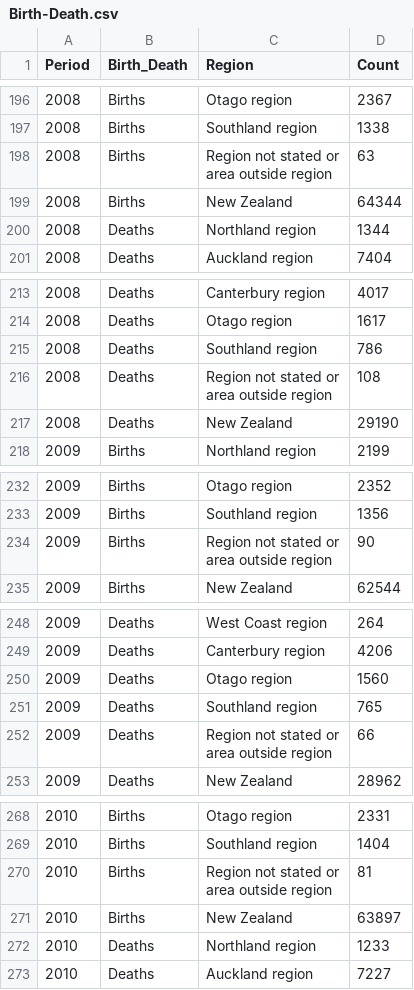
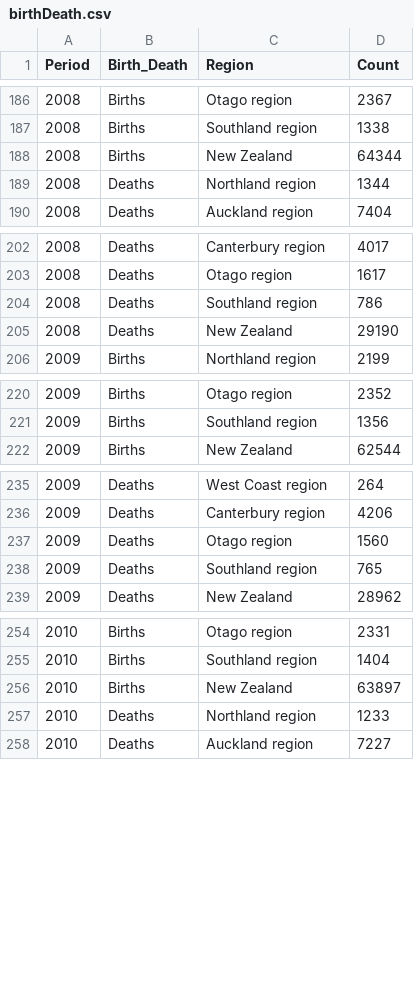
Before and after one commit to Nefasto1/Tests, a CSV file: birthDeath.csv (was Birth-Death.csv), drawn as a sheet; only a part is shown, gaps mark what is left out; ↵ is a line break in a cell; the diff covers the shown part only; the diff names each change by its address in the sheet, - before the commit and + after, or states it on an @@ line.

```diff
--- a/Birth-Death.csv
+++ b/birthDeath.csv
-row 198: 2008 | Births | Region not stated or ↵ area outside region | 63
-row 216: 2008 | Deaths | Region not stated or ↵ area outside region | 108
-row 234: 2009 | Births | Region not stated or ↵ area outside region | 90
-row 252: 2009 | Deaths | Region not stated or ↵ area outside region | 66
-row 270: 2010 | Births | Region not stated or ↵ area outside region | 81
```
Also changed, not shown: 29 removed rows elsewhere in this file, covidItalia.csv, 4 other files.
